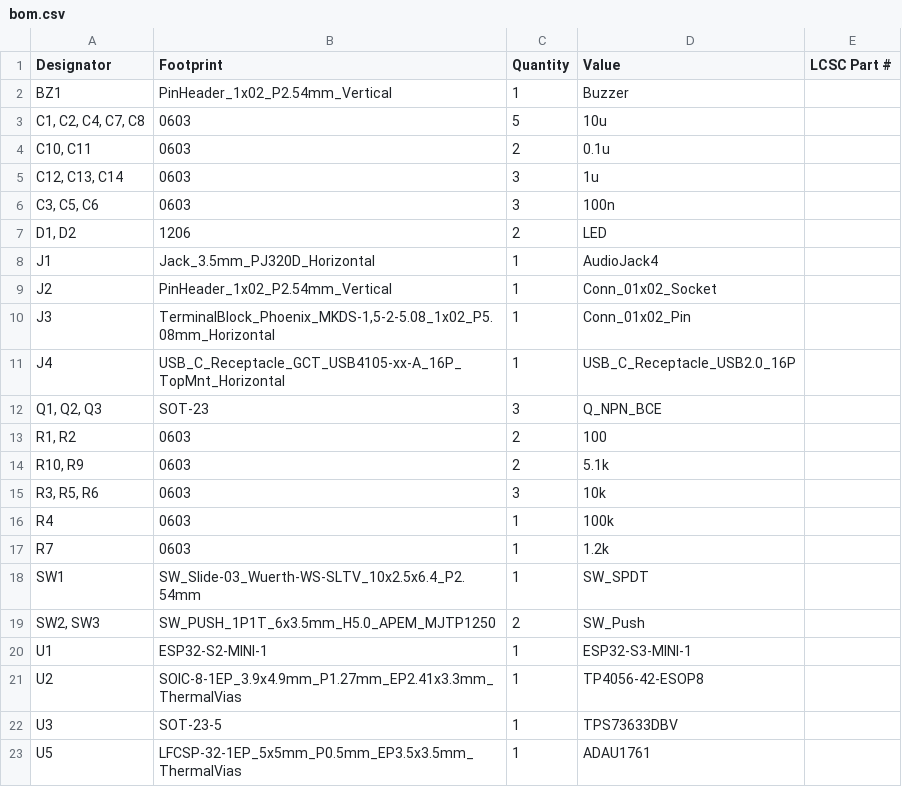
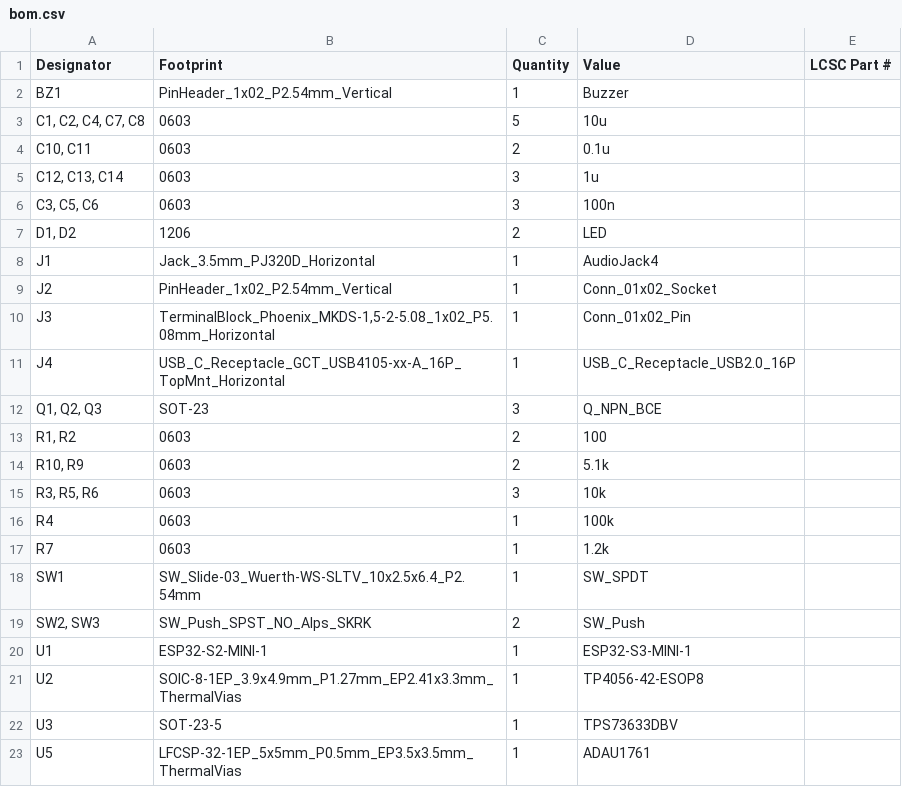
Before and after one commit to Micropickle/vocoder, a CSV file: production/bom.csv, drawn as a sheet.

```diff
--- a/production/bom.csv
+++ b/production/bom.csv
@@ -18,3 +18,3 @@ R7,0603,1,1.2k,
 SW1,SW_Slide-03_Wuerth-WS-SLTV_10x2.5x6.4_P2.54mm,1,SW_SPDT,
-"SW2, SW3",SW_PUSH_1P1T_6x3.5mm_H5.0_APEM_MJTP1250,2,SW_Push,
+"SW2, SW3",SW_Push_SPST_NO_Alps_SKRK,2,SW_Push,
 U1,ESP32-S2-MINI-1,1,ESP32-S3-MINI-1,
```
Also changed, not shown: production/positions.csv, 9 other files.
